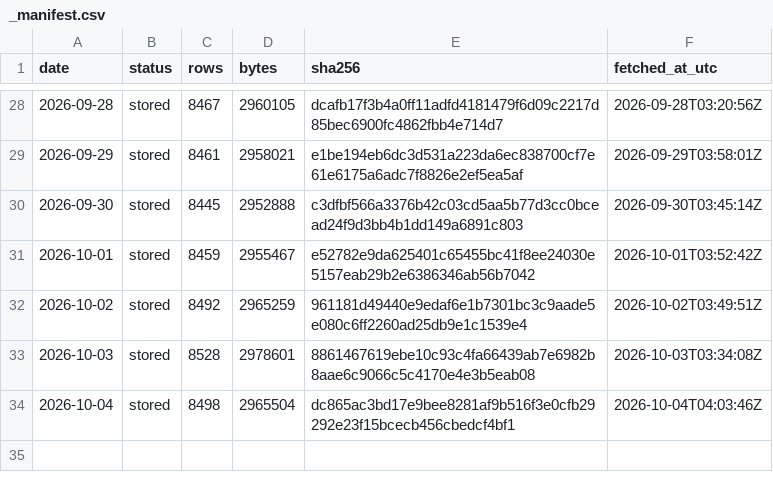
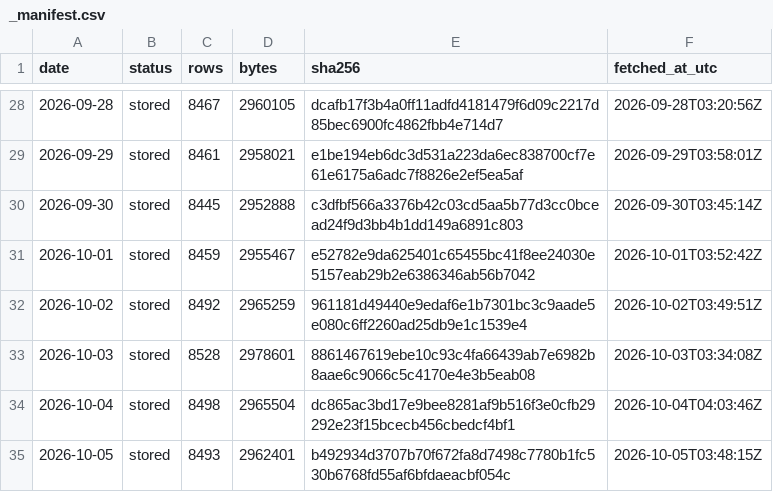
Before and after one commit to Jen-Chieh-Yu/stray-atlas, a CSV file: data/raw/_manifest.csv, drawn as a sheet; only a part is shown, gaps mark what is left out; the diff names each change by its address in the sheet, - before the commit and + after, or states it on an @@ line.

```diff
--- a/data/raw/_manifest.csv
+++ b/data/raw/_manifest.csv
+row 35: 2026-10-05 | stored | 8493 | 2962401 | b492934d3707b70f672fa8d7498c7780b1fc530b6768fd55af6bfdaeacbf054c | 2026-10-05T03:48:15Z
```
Also changed, not shown: 11 other files.
